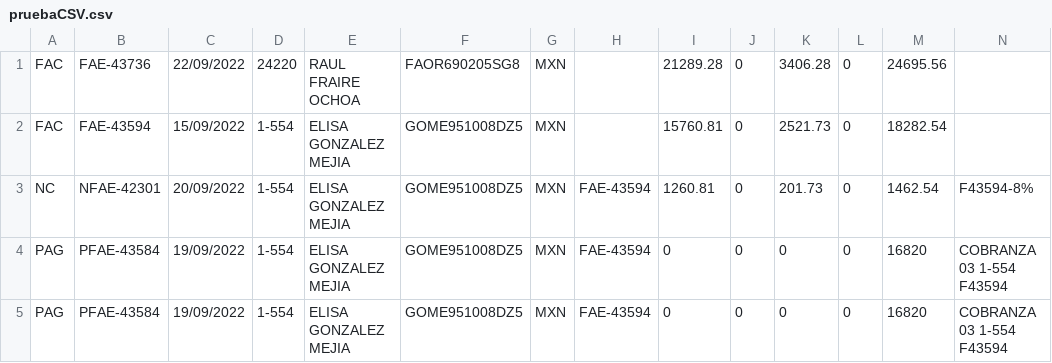
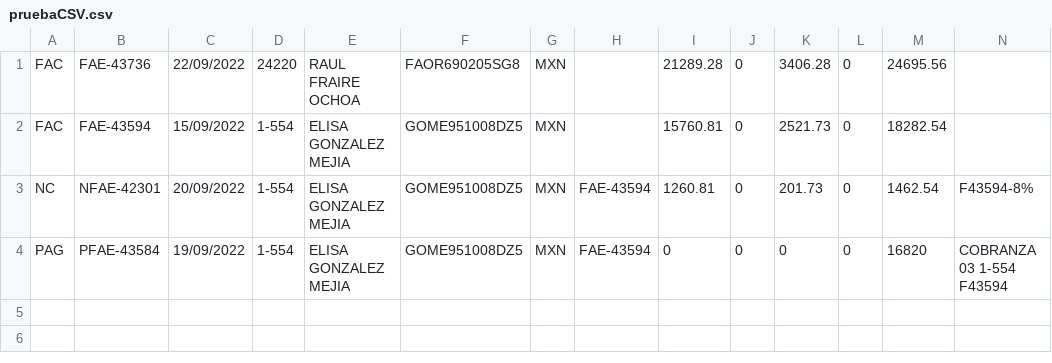
Before and after one commit to julioreyesizquierdo/demoupload, a CSV file: pruebaCSV.csv, drawn as a sheet; only a part is shown; rows hold the shown columns only; the diff names each change by its address in the sheet, - before the commit and + after, or states it on an @@ line.

Commit message:
Update pruebaCSV.csv

```diff
--- a/pruebaCSV.csv
+++ b/pruebaCSV.csv
-row 5: PAG | PFAE-43584 | 19/09/2022 | 1-554 | ELISA GONZALEZ MEJIA | GOME951008DZ5 | MXN | FAE-43594 | 0 | 0 | 0 | 0 | 16820 | COBRANZA 03 1-554 F43594
```
